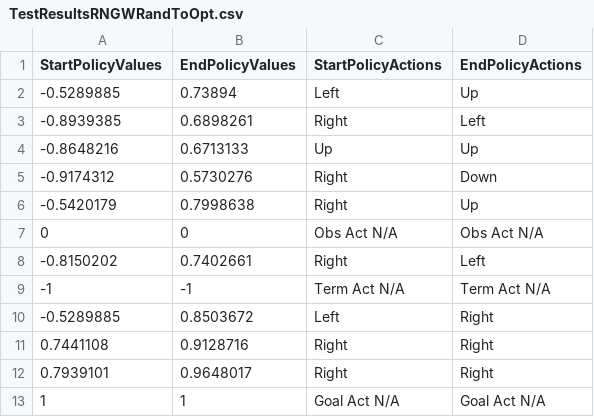
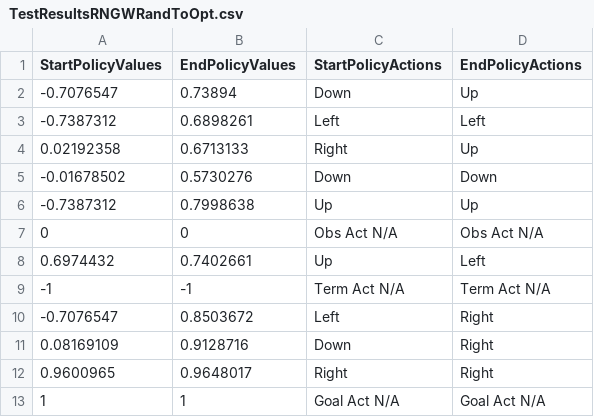
Before and after one commit to crh82/BellmanProject, a CSV file: Assets/TestResults/TestResultsRNGWRandToOpt.csv, drawn as a sheet.

Commit message:
Implemented the first stage of edit actions in a state and editing rewards.

```diff
--- a/Assets/TestResults/TestResultsRNGWRandToOpt.csv
+++ b/Assets/TestResults/TestResultsRNGWRandToOpt.csv
@@ -1,13 +1,13 @@
 StartPolicyValues,EndPolicyValues,StartPolicyActions,EndPolicyActions
--0.5289885,0.73894,Left,Up
--0.8939385,0.6898261,Right,Left
--0.8648216,0.6713133,Up,Up
--0.9174312,0.5730276,Right,Down
--0.5420179,0.7998638,Right,Up
+-0.7076547,0.73894,Down,Up
+-0.7387312,0.6898261,Left,Left
+0.02192358,0.6713133,Right,Up
+-0.01678502,0.5730276,Down,Down
+-0.7387312,0.7998638,Up,Up
 0,0,Obs Act N/A,Obs Act N/A
--0.8150202,0.7402661,Right,Left
+0.6974432,0.7402661,Up,Left
 -1,-1,Term Act N/A,Term Act N/A
--0.5289885,0.8503672,Left,Right
-0.7441108,0.9128716,Right,Right
-0.7939101,0.9648017,Right,Right
+-0.7076547,0.8503672,Left,Right
+0.08169109,0.9128716,Down,Right
+0.9600965,0.9648017,Right,Right
 1,1,Goal Act N/A,Goal Act N/A
```
Also changed, not shown: Assets/TestResults/TestLittleWorldFromRandom.csv, 30 other files.
